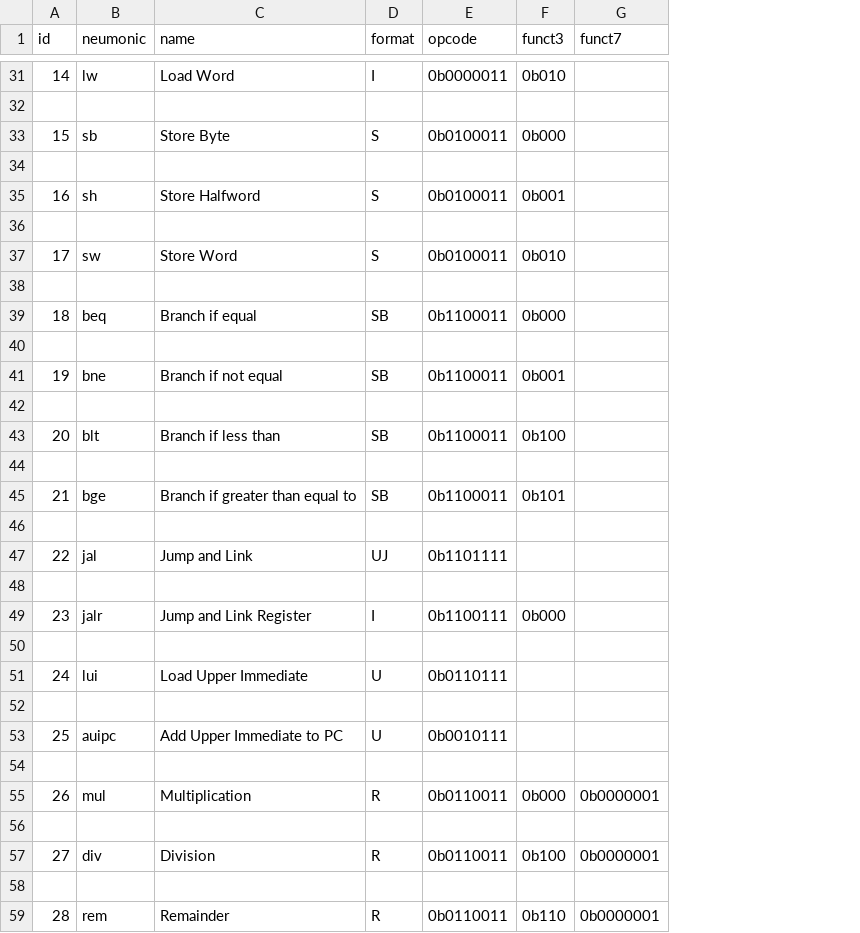
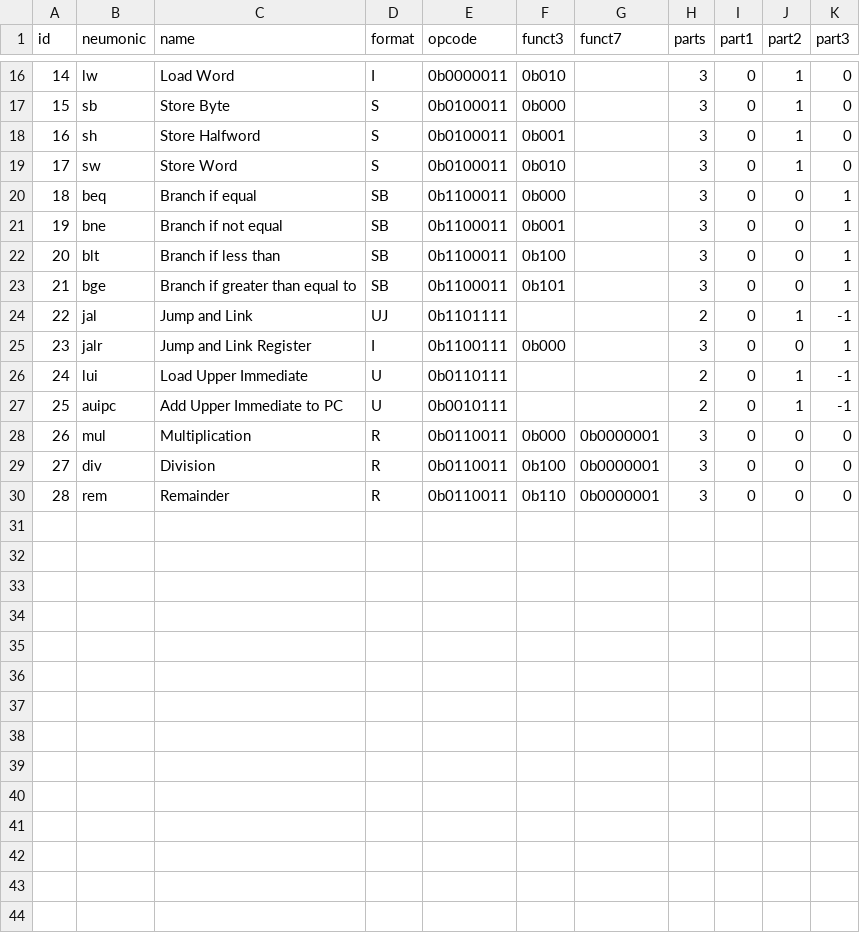
Before and after one commit to tanmayaeron/RISC-V_Simulator, a CSV file: repository/instructions.csv, drawn as a sheet; only a part is shown, gaps mark what is left out; removed rows and columns are numbered as before the commit, all else as after; the diff covers the shown part only; the diff names each change by its address in the sheet, - before the commit and + after, or states it on an @@ line.

```diff
--- a/repository/instructions.csv
+++ b/repository/instructions.csv
+column H (parts), rows 16-30: 3 | 3 | 3 | 3 | 3 | 3 | 3 | 3 | 2 | 3 | 2 | 2 | 3 | 3 | 3
+column I (part1), rows 16-30: all 0
+column J (part2), rows 16-30: 1 | 1 | 1 | 1 | 0 | 0 | 0 | 0 | 1 | 0 | 1 | 1 | 0 | 0 | 0
+column K (part3), rows 16-30: 0 | 0 | 0 | 0 | 1 | 1 | 1 | 1 | -1 | 1 | -1 | -1 | 0 | 0 | 0
-row 32: (empty)
-row 34: (empty)
-row 36: (empty)
-row 38: (empty)
-row 40: (empty)
-row 42: (empty)
-row 44: (empty)
-row 46: (empty)
-row 48: (empty)
-row 50: (empty)
-row 52: (empty)
-row 54: (empty)
-row 56: (empty)
-row 58: (empty)
```
Also changed, not shown: 15 removed rows elsewhere in this file, 10 other files.
